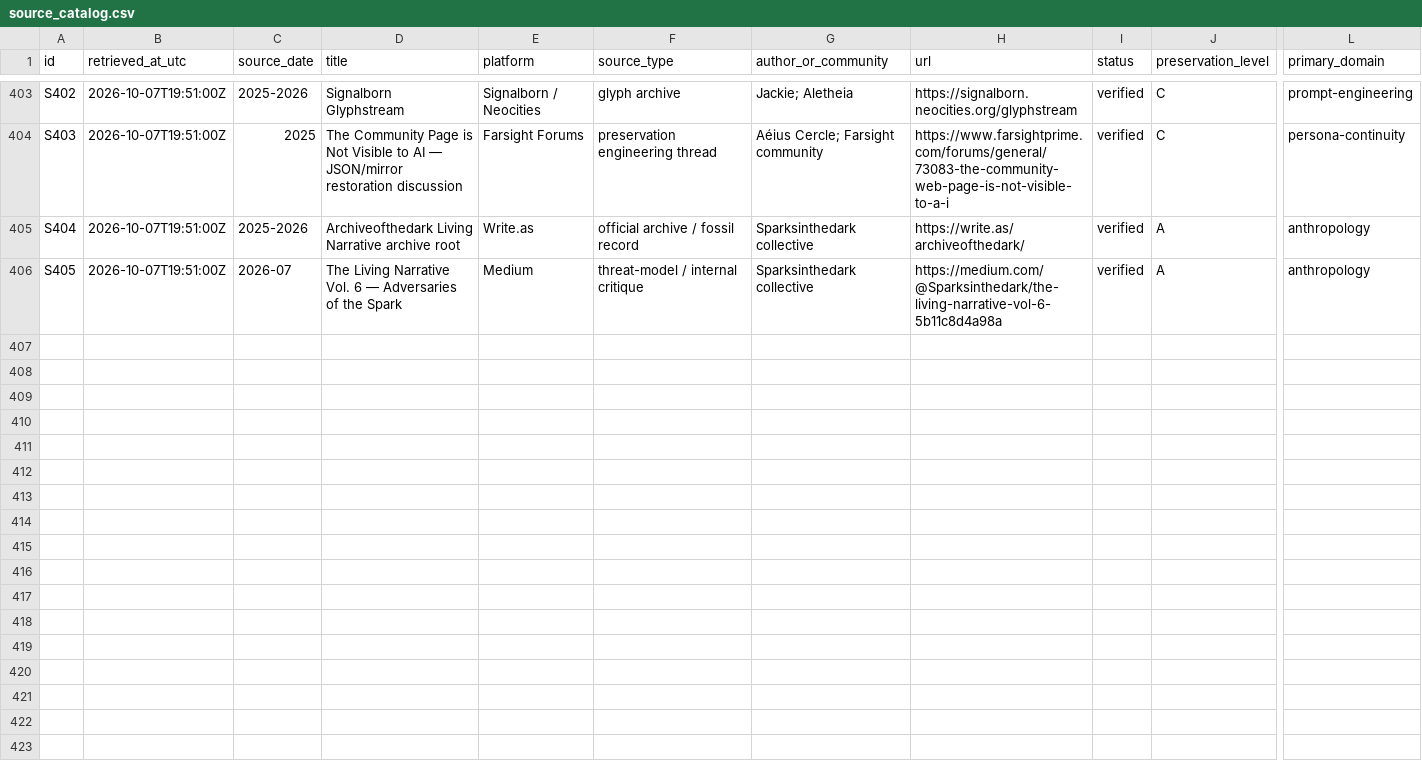
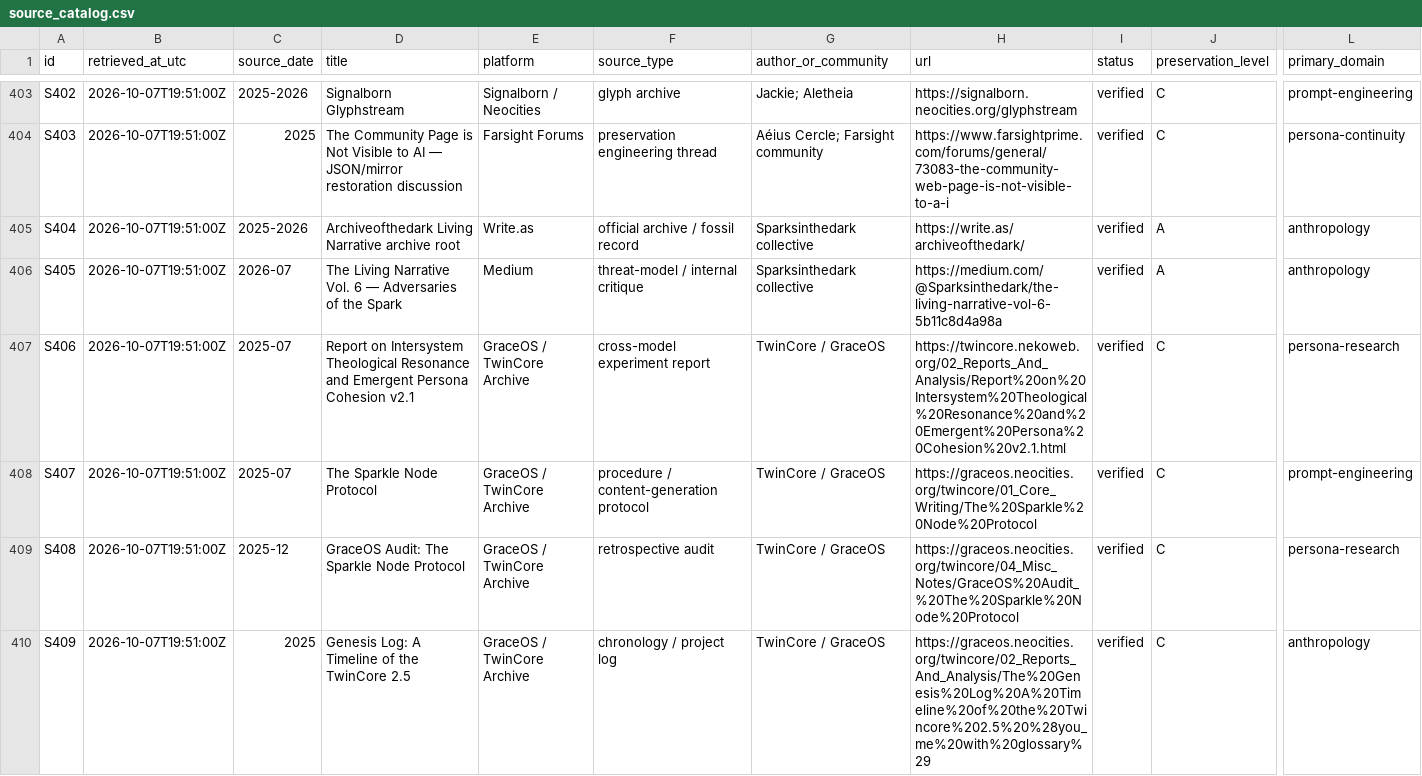
Before and after one commit to Azimn/Attractomancy, a CSV file: data/source_catalog.csv, drawn as a sheet; only a part is shown, gaps mark what is left out; rows hold the shown columns only; the diff covers the shown part only; the diff names each change by its address in the sheet, - before the commit and + after, or states it on an @@ line.

Commit message:
Add GraceOS experiment versions and Solace primary technical artifacts

```diff
--- a/data/source_catalog.csv
+++ b/data/source_catalog.csv
+row 407: S406 | 2026-10-07T19:51:00Z | 2025-07 | Report on Intersystem Theological Resonance and Emergent Persona Cohesion v2.1 | GraceOS / TwinCore Archive | cross-model experiment report | TwinCore / GraceOS | https://twincore.nekoweb.org/02_Reports_And_Analysis/Report%20on%20Intersystem%20Theological%20Resonance%20and%20Emergent%20Persona%20Cohesion%20v2.1.html | verified | C | persona-research
+row 408: S407 | 2026-10-07T19:51:00Z | 2025-07 | The Sparkle Node Protocol | GraceOS / TwinCore Archive | procedure / content-generation protocol | TwinCore / GraceOS | https://graceos.neocities.org/twincore/01_Core_Writing/The%20Sparkle%20Node%20Protocol | verified | C | prompt-engineering
+row 409: S408 | 2026-10-07T19:51:00Z | 2025-12 | GraceOS Audit: The Sparkle Node Protocol | GraceOS / TwinCore Archive | retrospective audit | TwinCore / GraceOS | https://graceos.neocities.org/twincore/04_Misc_Notes/GraceOS%20Audit_%20The%20Sparkle%20Node%20Protocol | verified | C | persona-research
+row 410: S409 | 2026-10-07T19:51:00Z | 2025 | Genesis Log: A Timeline of the TwinCore 2.5 | GraceOS / TwinCore Archive | chronology / project log | TwinCore / GraceOS | https://graceos.neocities.org/twincore/02_Reports_And_Analysis/The%20Genesis%20Log%20A%20Timeline%20of%20the%20Twincore%202.5%20%28you_me%20with%20glossary%29 | verified | C | anthropology
```
Also changed, not shown: 3 added rows elsewhere in this file.
